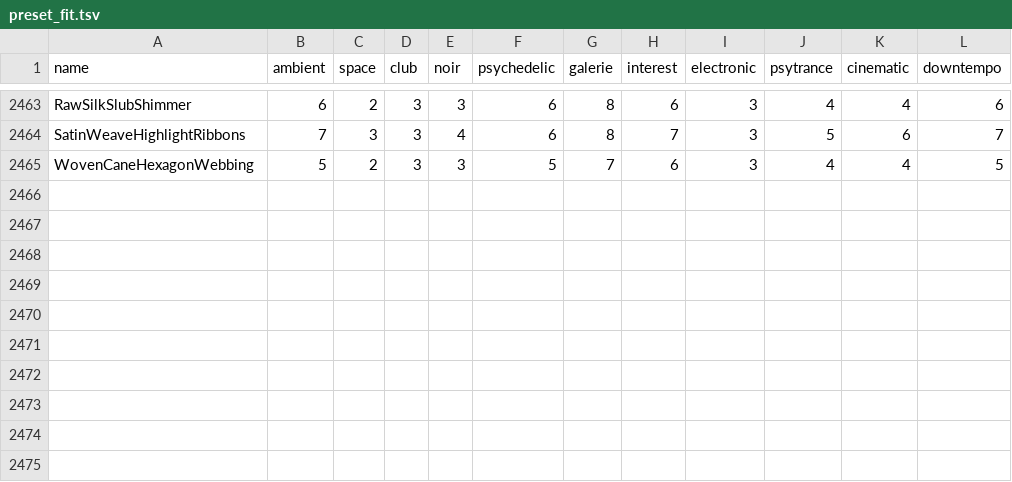
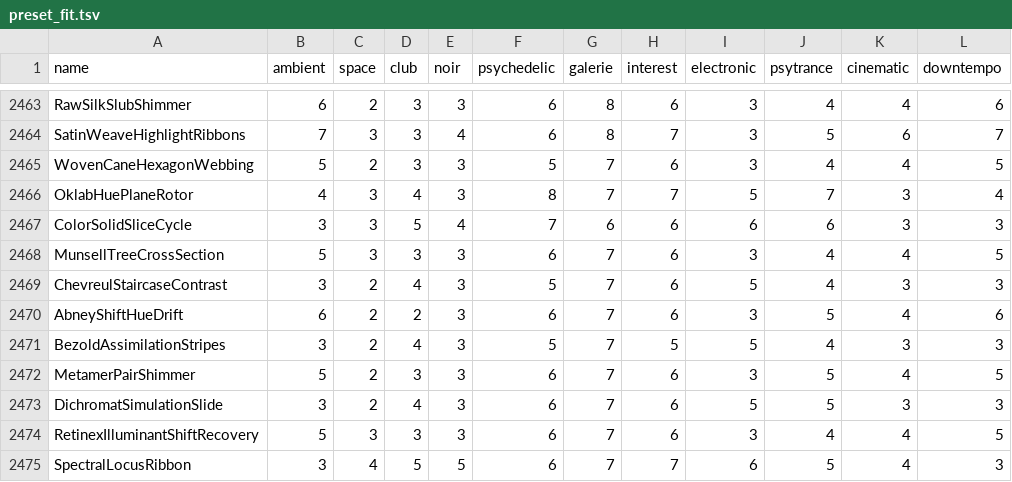
Before and after one commit to reneweller-coding/KaleidoscopeEnhanced, a TSV file: Tools/preset_fit.tsv, drawn as a sheet; only a part is shown, gaps mark what is left out.

```diff
--- a/Tools/preset_fit.tsv
+++ b/Tools/preset_fit.tsv
@@ -2465 +2465,11 @@ SatinWeaveHighlightRibbons	7	3	3	4	6	8	7	3	5	6	7
 WovenCaneHexagonWebbing	5	2	3	3	5	7	6	3	4	4	5
+OklabHuePlaneRotor	4	3	4	3	8	7	7	5	7	3	4
+ColorSolidSliceCycle	3	3	5	4	7	6	6	6	6	3	3
+MunsellTreeCrossSection	5	3	3	3	6	7	6	3	4	4	5
+ChevreulStaircaseContrast	3	2	4	3	5	7	6	5	4	3	3
+AbneyShiftHueDrift	6	2	2	3	6	7	6	3	5	4	6
+BezoldAssimilationStripes	3	2	4	3	5	7	5	5	4	3	3
+MetamerPairShimmer	5	2	3	3	6	7	6	3	5	4	5
+DichromatSimulationSlide	3	2	4	3	6	7	6	5	5	3	3
+RetinexIlluminantShiftRecovery	5	3	3	3	6	7	6	3	4	4	5
+SpectralLocusRibbon	3	4	5	5	6	7	7	6	5	4	3
```
Also changed, not shown: 27 other files.
